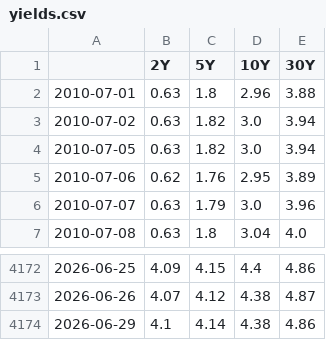
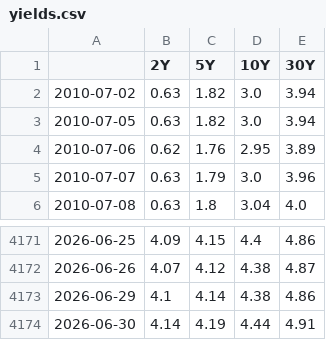
Before and after one commit to DataVizHonduran/boquin.github.io, a CSV file: reports/treasury-cta-signals/yields.csv, drawn as a sheet; only a part is shown, gaps mark what is left out.

```diff
--- a/reports/treasury-cta-signals/yields.csv
+++ b/reports/treasury-cta-signals/yields.csv
@@ -1,3 +1,2 @@
 ,2Y,5Y,10Y,30Y
-2010-07-01,0.63,1.8,2.96,3.88
 2010-07-02,0.63,1.82,3.0,3.94
@@ -4174 +4173,2 @@
 2026-06-29,4.1,4.14,4.38,4.86
+2026-06-30,4.14,4.19,4.44,4.91
```
Also changed, not shown: reports/treasury-cta-signals/positions_fast.csv, reports/treasury-cta-signals/positions_slow.csv, 11 other files.
